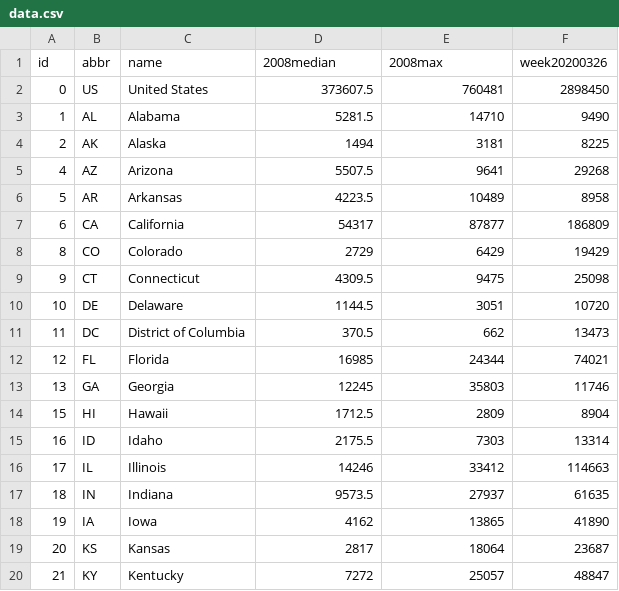
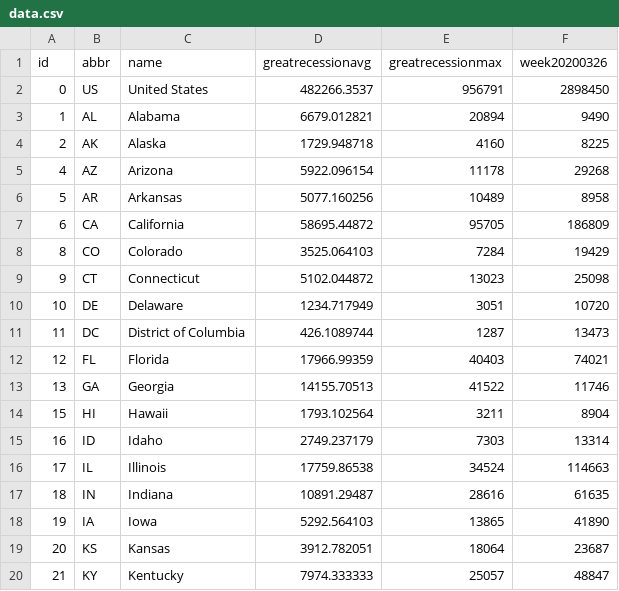
Before and after one commit to TaxFoundation/covid19-ui-claims, a CSV file: public/data/data.csv, drawn as a sheet; only a part is shown; the diff covers the shown part only.

Commit message:
Use data for entire Great Recession

```diff
--- a/public/data/data.csv
+++ b/public/data/data.csv
@@ -1,20 +1,20 @@
-id,abbr,name,2008median,2008max,week20200326
-0,US,United States,373607.5,760481,2898450
-1,AL,Alabama,5281.5,14710,9490
-2,AK,Alaska,1494,3181,8225
-4,AZ,Arizona,5507.5,9641,29268
-5,AR,Arkansas,4223.5,10489,8958
-6,CA,California,54317,87877,186809
-8,CO,Colorado,2729,6429,19429
-9,CT,Connecticut,4309.5,9475,25098
-10,DE,Delaware,1144.5,3051,10720
-11,DC,District of Columbia,370.5,662,13473
-12,FL,Florida,16985,24344,74021
-13,GA,Georgia,12245,35803,11746
-15,HI,Hawaii,1712.5,2809,8904
-16,ID,Idaho,2175.5,7303,13314
-17,IL,Illinois,14246,33412,114663
-18,IN,Indiana,9573.5,27937,61635
-19,IA,Iowa,4162,13865,41890
-20,KS,Kansas,2817,18064,23687
-21,KY,Kentucky,7272,25057,48847
+id,abbr,name,greatrecessionavg,greatrecessionmax,week20200326
+0,US,United States,482266.3537,956791,2898450
+1,AL,Alabama,6679.012821,20894,9490
+2,AK,Alaska,1729.948718,4160,8225
+4,AZ,Arizona,5922.096154,11178,29268
+5,AR,Arkansas,5077.160256,10489,8958
+6,CA,California,58695.44872,95705,186809
+8,CO,Colorado,3525.064103,7284,19429
+9,CT,Connecticut,5102.044872,13023,25098
+10,DE,Delaware,1234.717949,3051,10720
+11,DC,District of Columbia,426.1089744,1287,13473
+12,FL,Florida,17966.99359,40403,74021
+13,GA,Georgia,14155.70513,41522,11746
+15,HI,Hawaii,1793.102564,3211,8904
+16,ID,Idaho,2749.237179,7303,13314
+17,IL,Illinois,17759.86538,34524,114663
+18,IN,Indiana,10891.29487,28616,61635
+19,IA,Iowa,5292.564103,13865,41890
+20,KS,Kansas,3912.782051,18064,23687
+21,KY,Kentucky,7974.333333,25057,48847
```
Also changed, not shown: 60 edited cells elsewhere in this file.
